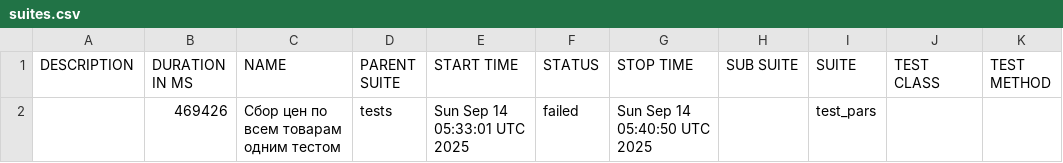
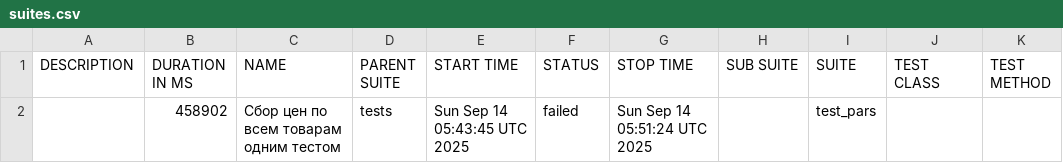
Before and after one commit to garagetools-garwin/pars_tests_UI, a CSV file: 93/data/suites.csv, drawn as a sheet.

```diff
--- a/93/data/suites.csv
+++ b/93/data/suites.csv
@@ -1,2 +1,2 @@
 "DESCRIPTION","DURATION IN MS","NAME","PARENT SUITE","START TIME","STATUS","STOP TIME","SUB SUITE","SUITE","TEST CLASS","TEST METHOD"
-"","469426","Сбор цен по всем товарам одним тестом","tests","Sun Sep 14 05:33:01 UTC 2025","failed","Sun Sep 14 05:40:50 UTC 2025","","test_pars","",""
+"","458902","Сбор цен по всем товарам одним тестом","tests","Sun Sep 14 05:43:45 UTC 2025","failed","Sun Sep 14 05:51:24 UTC 2025","","test_pars","",""
```
Also changed, not shown: 30 other files.
